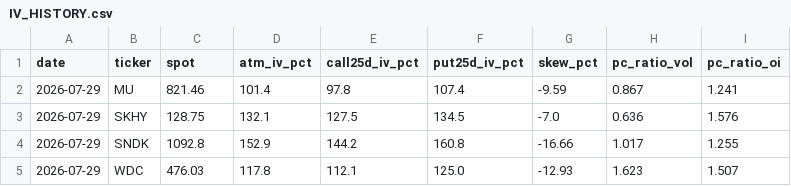
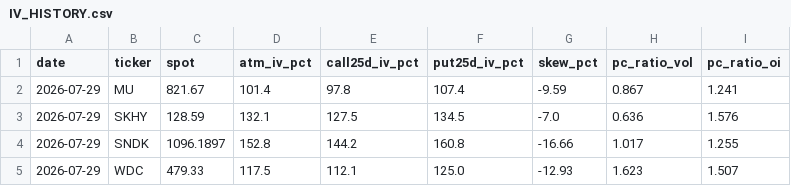
Before and after one commit to cateatcatx/crowding-monitor, a CSV file: data/IV_HISTORY.csv, drawn as a sheet.

```diff
--- a/data/IV_HISTORY.csv
+++ b/data/IV_HISTORY.csv
@@ -1,5 +1,5 @@
 date,ticker,spot,atm_iv_pct,call25d_iv_pct,put25d_iv_pct,skew_pct,pc_ratio_vol,pc_ratio_oi
-2026-07-29,MU,821.46,101.4,97.8,107.4,-9.59,0.867,1.241
-2026-07-29,SKHY,128.75,132.1,127.5,134.5,-7.0,0.636,1.576
-2026-07-29,SNDK,1092.8,152.9,144.2,160.8,-16.66,1.017,1.255
-2026-07-29,WDC,476.03,117.8,112.1,125.0,-12.93,1.623,1.507
+2026-07-29,MU,821.67,101.4,97.8,107.4,-9.59,0.867,1.241
+2026-07-29,SKHY,128.59,132.1,127.5,134.5,-7.0,0.636,1.576
+2026-07-29,SNDK,1096.1897,152.8,144.2,160.8,-16.66,1.017,1.255
+2026-07-29,WDC,479.33,117.5,112.1,125.0,-12.93,1.623,1.507
```
Also changed, not shown: 2 other files.
